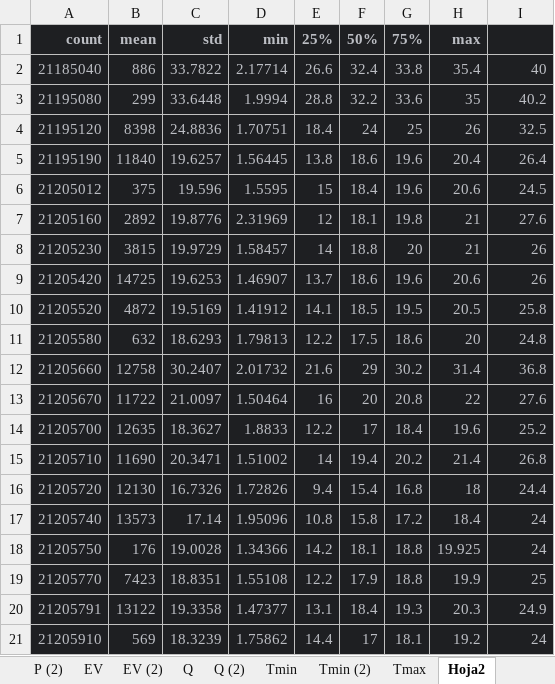
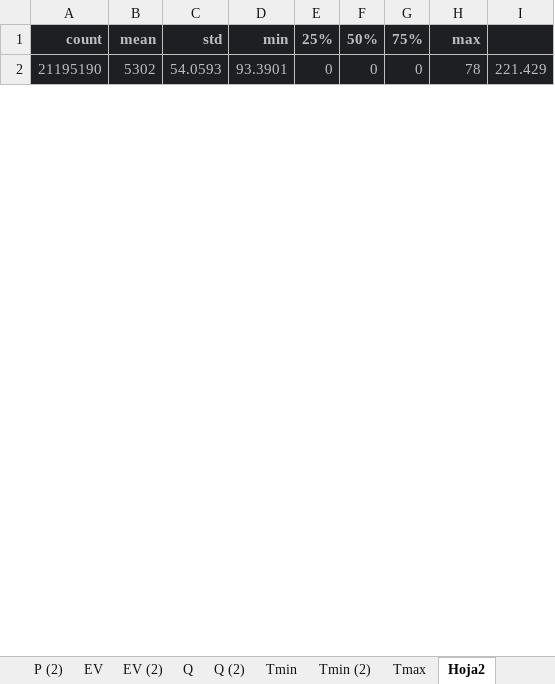
Before and after one commit to jlgingcivil/R.LTWB, an Excel workbook: Section03/Outlier/Comparación.xlsx, sheet Hoja2, drawn as a sheet; only a part is shown; values as stored, in another font and other column widths than the file's, no borders; removed rows and columns are numbered as before the commit, all else as after; the diff covers the shown part only; the diff names each change by its address in the sheet, - before the commit and + after, or states it on an @@ line.

```diff
--- a/Section03/Outlier/Comparación.xlsx (sheet Hoja2)
+++ b/Section03/Outlier/Comparación.xlsx (sheet Hoja2)
-row 2: 21185040 | 886 | 33.7822 | 2.17714 | 26.6 | 32.4 | 33.8 | 35.4 | 40
-row 3: 21195080 | 299 | 33.6448 | 1.9994 | 28.8 | 32.2 | 33.6 | 35 | 40.2
-row 4: 21195120 | 8398 | 24.8836 | 1.70751 | 18.4 | 24 | 25 | 26 | 32.5
-B2: 11840
+B2: 5302
-C2: 19.6257
+C2: 54.0593
-D2: 1.56445
+D2: 93.3901
-E2: 13.8
+E2: 0
-F2: 18.6
+F2: 0
-G2: 19.6
+G2: 0
-H2: 20.4
+H2: 78
-I2: 26.4
+I2: 221.429
-row 6: 21205012 | 375 | 19.596 | 1.5595 | 15 | 18.4 | 19.6 | 20.6 | 24.5
-row 7: 21205160 | 2892 | 19.8776 | 2.31969 | 12 | 18.1 | 19.8 | 21 | 27.6
-row 8: 21205230 | 3815 | 19.9729 | 1.58457 | 14 | 18.8 | 20 | 21 | 26
-row 9: 21205420 | 14725 | 19.6253 | 1.46907 | 13.7 | 18.6 | 19.6 | 20.6 | 26
-row 10: 21205520 | 4872 | 19.5169 | 1.41912 | 14.1 | 18.5 | 19.5 | 20.5 | 25.8
-row 11: 21205580 | 632 | 18.6293 | 1.79813 | 12.2 | 17.5 | 18.6 | 20 | 24.8
-row 12: 21205660 | 12758 | 30.2407 | 2.01732 | 21.6 | 29 | 30.2 | 31.4 | 36.8
-row 13: 21205670 | 11722 | 21.0097 | 1.50464 | 16 | 20 | 20.8 | 22 | 27.6
-row 14: 21205700 | 12635 | 18.3627 | 1.8833 | 12.2 | 17 | 18.4 | 19.6 | 25.2
-row 15: 21205710 | 11690 | 20.3471 | 1.51002 | 14 | 19.4 | 20.2 | 21.4 | 26.8
-row 16: 21205720 | 12130 | 16.7326 | 1.72826 | 9.4 | 15.4 | 16.8 | 18 | 24.4
-row 17: 21205740 | 13573 | 17.14 | 1.95096 | 10.8 | 15.8 | 17.2 | 18.4 | 24
-row 18: 21205750 | 176 | 19.0028 | 1.34366 | 14.2 | 18.1 | 18.8 | 19.925 | 24
-row 19: 21205770 | 7423 | 18.8351 | 1.55108 | 12.2 | 17.9 | 18.8 | 19.9 | 25
-row 20: 21205791 | 13122 | 19.3358 | 1.47377 | 13.1 | 18.4 | 19.3 | 20.3 | 24.9
-row 21: 21205910 | 569 | 18.3239 | 1.75862 | 14.4 | 17 | 18.1 | 19.2 | 24
```
Also changed, not shown: 7 added rows and 40 removed rows elsewhere in this sheet, sheet EV, 2 other files.
